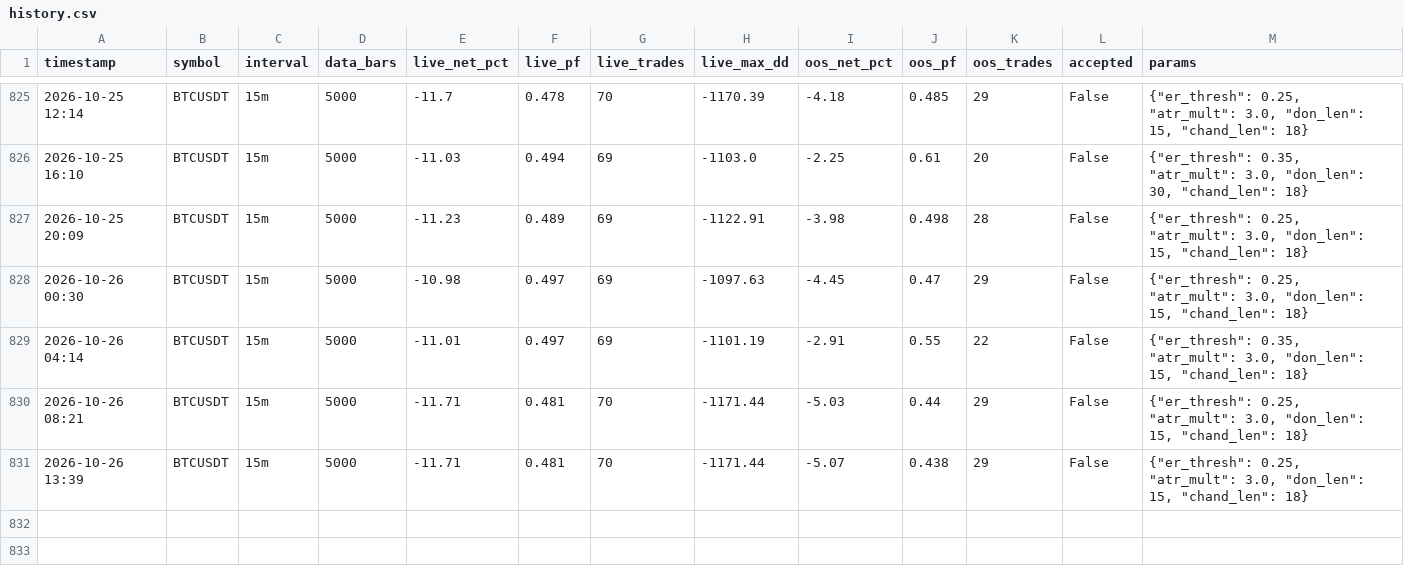
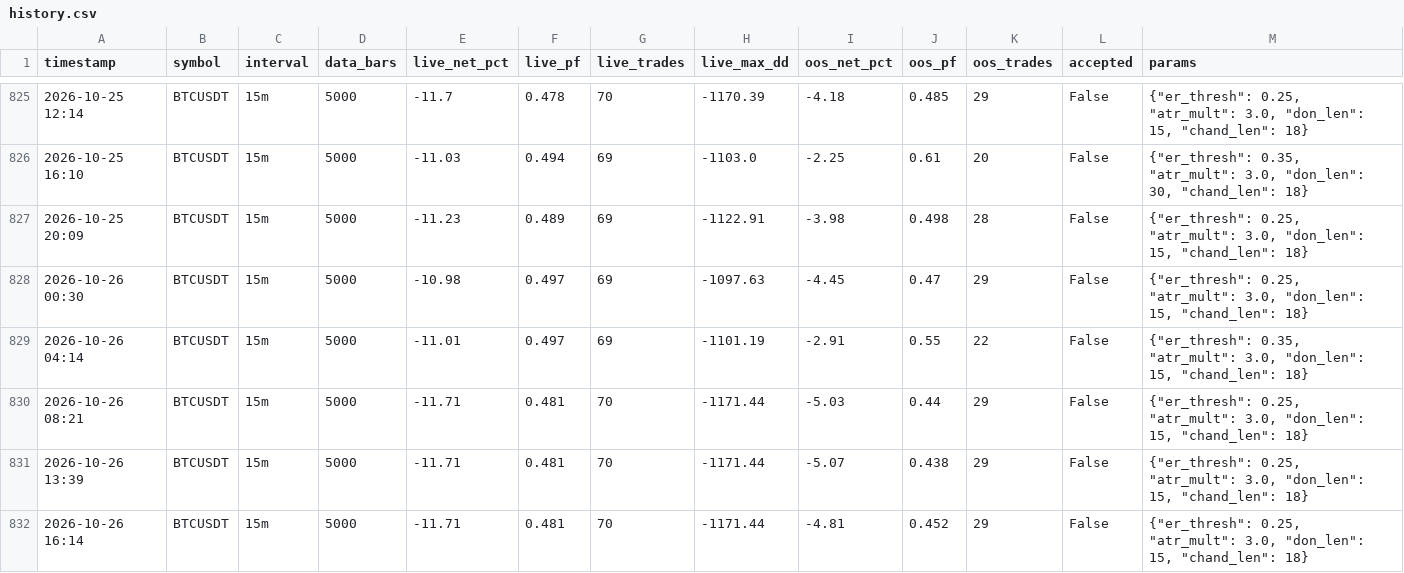
Before and after one commit to anothermario/bota, a CSV file: results/BTCUSDT/history.csv, drawn as a sheet; only a part is shown, gaps mark what is left out.

```diff
--- a/results/BTCUSDT/history.csv
+++ b/results/BTCUSDT/history.csv
@@ -831 +831,2 @@ timestamp,symbol,interval,data_bars,live_net_pct,live_pf,live_trades,live_max_dd
 2026-10-26 13:39,BTCUSDT,15m,5000,-11.71,0.481,70,-1171.44,-5.07,0.438,29,False,"{""er_thresh"": 0.25, ""atr_mult"": 3.0, ""don_len"": 15, ""chand_len"": 18}"
+2026-10-26 16:14,BTCUSDT,15m,5000,-11.71,0.481,70,-1171.44,-4.81,0.452,29,False,"{""er_thresh"": 0.25, ""atr_mult"": 3.0, ""don_len"": 15, ""chand_len"": 18}"
```
Also changed, not shown: data/BTCUSDT_15m.csv, data/ETCUSDT_15m.csv, 8 other files.
